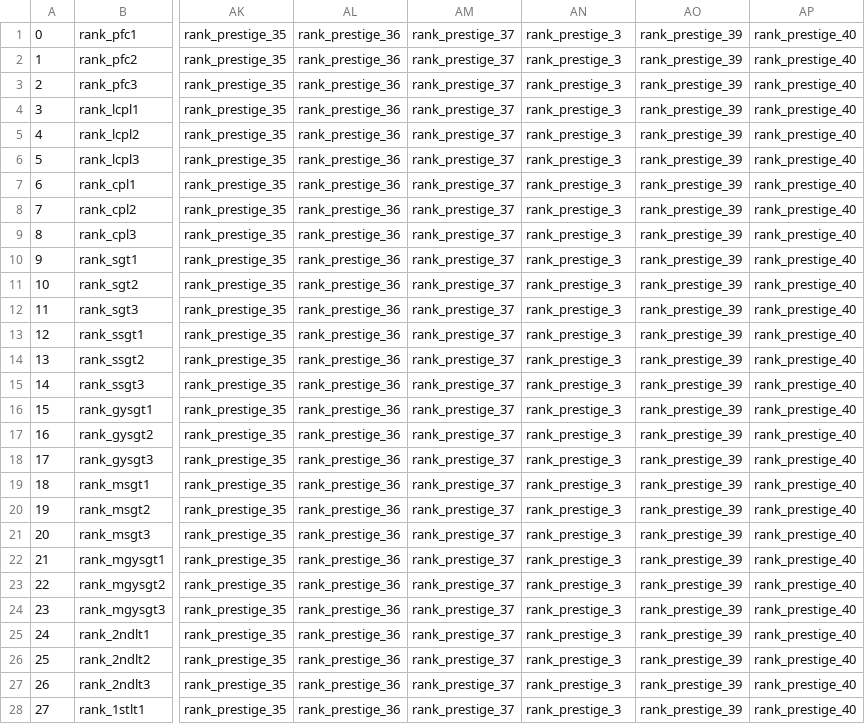
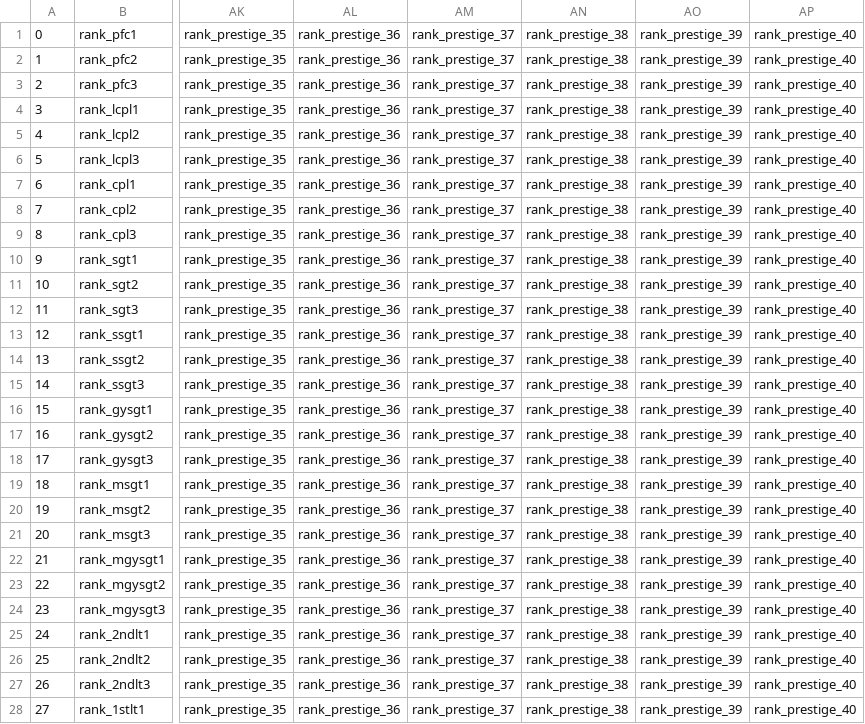
Before and after one commit to doctorluk/rotu-revolution, a CSV file: mp/rankicontable.csv, drawn as a sheet; only a part is shown, gaps mark what is left out; the diff covers the shown part only; the diff names each change by its address in the sheet, - before the commit and + after, or states it on an @@ line.

Commit message:
Fixed Prestige 38 Rankicon
fixed the prestige 38 rank icon (was using the one of P3 in the table)

```diff
--- a/mp/rankicontable.csv
+++ b/mp/rankicontable.csv
-AN1:AN28: rank_prestige_3
+AN1:AN28: rank_prestige_38
```
Also changed, not shown: 27 edited cells elsewhere in this file.
